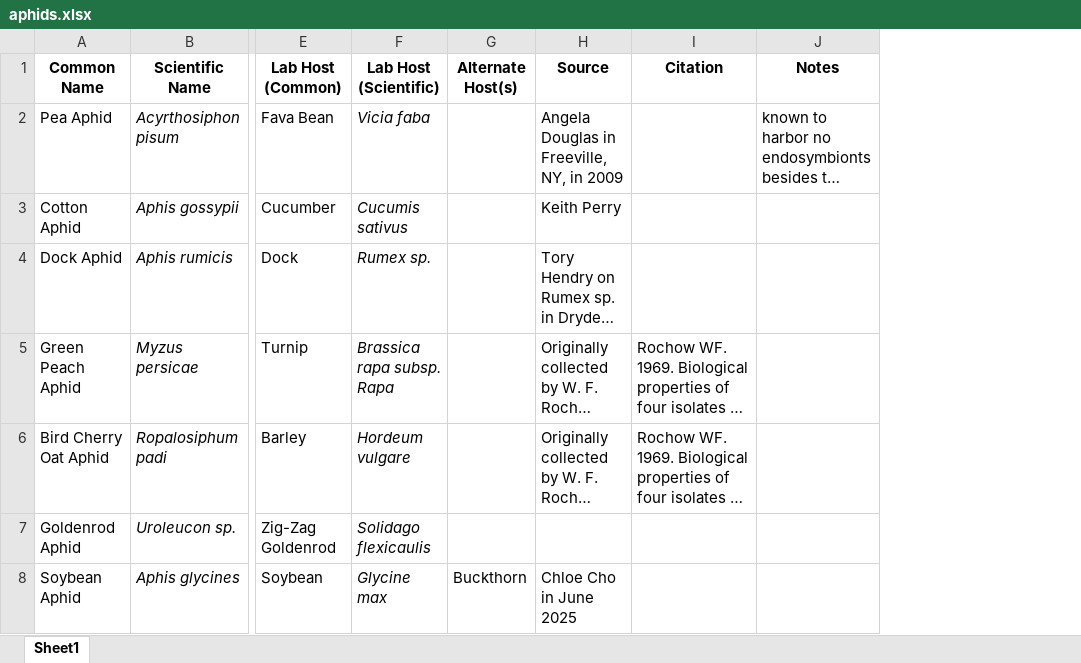
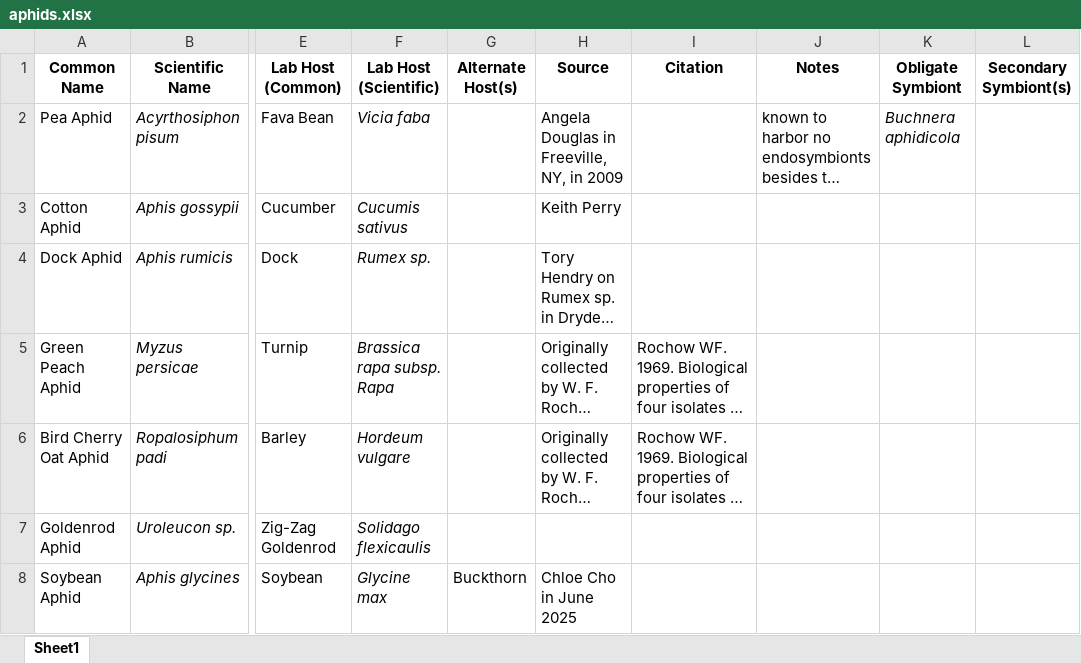
Before and after one commit to Hendry-Lab/lab_protocols, an Excel workbook: plants_insects/aphids.xlsx, sheet Sheet1, drawn as a sheet; only a part is shown, gaps mark what is left out; long unchanged cells end in …; values as stored, in another font and other column widths than the file's, no borders; the diff names each change by its address in the sheet, - before the commit and + after, or states it on an @@ line.

```diff
--- a/plants_insects/aphids.xlsx (sheet Sheet1)
+++ b/plants_insects/aphids.xlsx (sheet Sheet1)
+column K (Obligate Symbiont), row 2: Buchnera aphidicola
+column L (Secondary Symbiont(s)), empty
```
Also changed, not shown: 3 other files.
